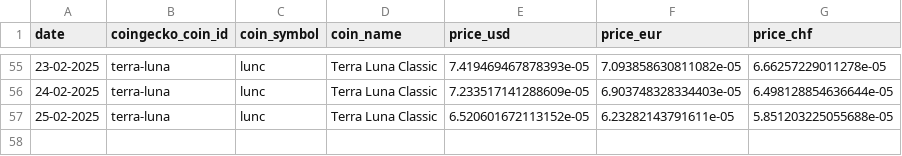
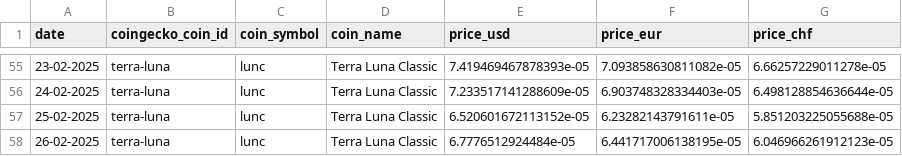
Before and after one commit to p17o/daily-coingecko-prices, a CSV file: data/terra-luna_2025_daily_price_data_provided_by_coingecko.csv, drawn as a sheet; only a part is shown, gaps mark what is left out.

```diff
--- a/data/terra-luna_2025_daily_price_data_provided_by_coingecko.csv
+++ b/data/terra-luna_2025_daily_price_data_provided_by_coingecko.csv
@@ -57 +57,2 @@ date,coingecko_coin_id,coin_symbol,coin_name,price_usd,price_eur,price_chf
 25-02-2025,terra-luna,lunc,Terra Luna Classic,6.520601672113152e-05,6.23282143791611e-05,5.851203225055688e-05
+26-02-2025,terra-luna,lunc,Terra Luna Classic,6.7776512924484e-05,6.441717006138195e-05,6.046966261912123e-05
```
Also changed, not shown: data/avalanche-2_2025_daily_price_data_provided_by_coingecko.csv, data/ethereum-pow-iou_2025_daily_price_data_provided_by_coingecko.csv, 22 other files.
